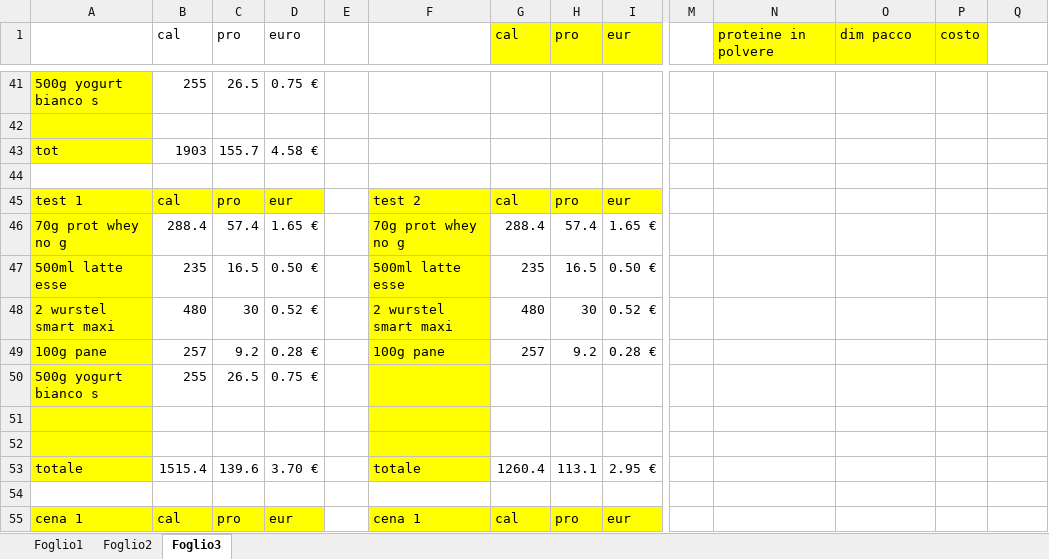
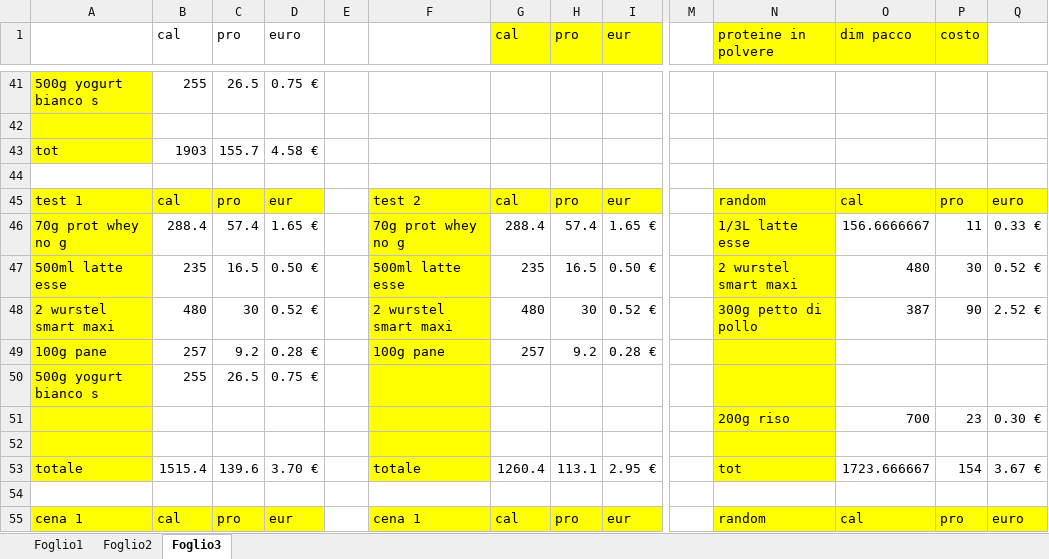
Before and after one commit to teebee03/uni, an Excel workbook: extra/studio cibi proteici.xlsx, sheet Foglio3, drawn as a sheet; only a part is shown, gaps mark what is left out; values as stored, in another font and other column widths than the file's, no borders; removed rows and columns are numbered as before the commit, all else as after; rows hold the shown columns only; the diff covers the shown part only; the diff names each change by its address in the sheet, - before the commit and + after, or states it on an @@ line.

Commit message:
edited protein food studies and renamed a file

```diff
--- a/extra/studio cibi proteici.xlsx (sheet Foglio3)
+++ b/extra/studio cibi proteici.xlsx (sheet Foglio3)
-N45 (proteine in polvere): (empty)
+N45 (proteine in polvere): random
-N45:Q45 fill: none
+N45:Q45 fill: #FFFF00
-O45 (dim pacco): (empty)
+O45 (dim pacco): cal
-P45 (costo): (empty)
+P45 (costo): pro
-Q45: (empty)
+Q45: euro
-N46 (proteine in polvere): (empty)
+N46 (proteine in polvere): 1/3L latte esse
-N46:N50 fill: none
+N46:N50 fill: #FFFF00
-O46 (dim pacco): (empty)
+O46 (dim pacco): 156.6666667
-P46 (costo): (empty)
+P46 (costo): 11
-Q46: (empty)
+Q46: 0.33 €
-N47 (proteine in polvere): (empty)
+N47 (proteine in polvere): 2 wurstel smart maxi
-O47 (dim pacco): (empty)
+O47 (dim pacco): 480
-P47 (costo): (empty)
+P47 (costo): 30
-Q47: (empty)
+Q47: 0.52 €
-N48 (proteine in polvere): (empty)
+N48 (proteine in polvere): 300g petto di pollo
-O48 (dim pacco): (empty)
+O48 (dim pacco): 387
-P48 (costo): (empty)
+P48 (costo): 90
-Q48: (empty)
+Q48: 2.52 €
+row 51:  |  |  |  |  |  |  |  |  |  | 200g riso | 700 | 23 | 0.30 €
-N52 fill: none
+N52 fill: #FFFF00
+row 53: totale | 1515.4 | 139.6 | 3.70 € |  | totale | 1260.4 | 113.1 | 2.95 € |  | tot | 1723.666667 | 154 | 3.67 €
-A54 fill: #FFFF00
+A54 fill: none
-F54 fill: #FFFF00
+F54 fill: none
-row 53: totale | 1515.4 | 139.6 | 3.70 € |  | totale | 1260.4 | 113.1 | 2.95 €
-row 54: (empty)
-N55 (proteine in polvere): (empty)
+N55 (proteine in polvere): random
-N55:Q55 fill: none
+N55:Q55 fill: #FFFF00
-O55 (dim pacco): (empty)
+O55 (dim pacco): cal
-P55 (costo): (empty)
+P55 (costo): pro
-Q55: (empty)
+Q55: euro
```
Also changed, not shown: 63 edited cells and cell formats elsewhere in this sheet, 1 other file.
